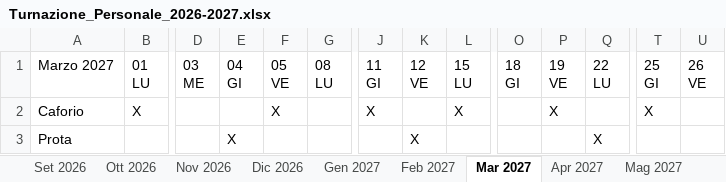
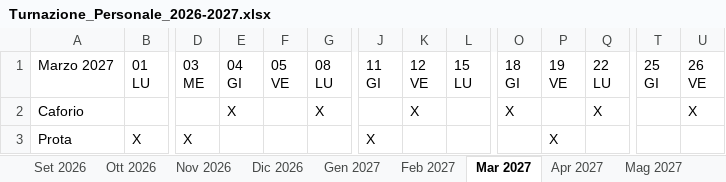
Before and after one commit to banditprodo-hue/ITALIC, an Excel workbook: Turnazione_Personale_2026-2027.xlsx, sheet Mar 2027, drawn as a sheet; only a part is shown, gaps mark what is left out; values as stored, in another font and other column widths than the file's, no cell formats; the diff covers the shown part only; the diff names each change by its address in the sheet, - before the commit and + after, or states it on an @@ line.

```diff
--- a/Turnazione_Personale_2026-2027.xlsx (sheet Mar 2027)
+++ b/Turnazione_Personale_2026-2027.xlsx (sheet Mar 2027)
-B2 (01 LU): X
+B2 (01 LU): (empty)
-E2 (04 GI): (empty)
+E2 (04 GI): X
-F2 (05 VE): X
+F2 (05 VE): (empty)
-G2 (08 LU): (empty)
+G2 (08 LU): X
-J2 (11 GI): X
+J2 (11 GI): (empty)
-K2 (12 VE): (empty)
+K2 (12 VE): X
-L2 (15 LU): X
+L2 (15 LU): (empty)
-O2 (18 GI): (empty)
+O2 (18 GI): X
-P2 (19 VE): X
+P2 (19 VE): (empty)
-Q2 (22 LU): (empty)
+Q2 (22 LU): X
-T2 (25 GI): X
+T2 (25 GI): (empty)
-U2 (26 VE): (empty)
+U2 (26 VE): X
-B3 (01 LU): (empty)
+B3 (01 LU): X
-D3 (03 ME): (empty)
+D3 (03 ME): X
-E3 (04 GI): X
+E3 (04 GI): (empty)
-J3 (11 GI): (empty)
+J3 (11 GI): X
-K3 (12 VE): X
+K3 (12 VE): (empty)
-P3 (19 VE): (empty)
+P3 (19 VE): X
-Q3 (22 LU): X
+Q3 (22 LU): (empty)
```
Also changed, not shown: 63 edited cells elsewhere in this sheet, sheet Elenco per persona, sheet Riepilogo, sheet Ago 2027, sheet Ott 2026, sheet Lug 2027, sheet Set 2026, 9 more sheets, cell formats, 1 other file.
